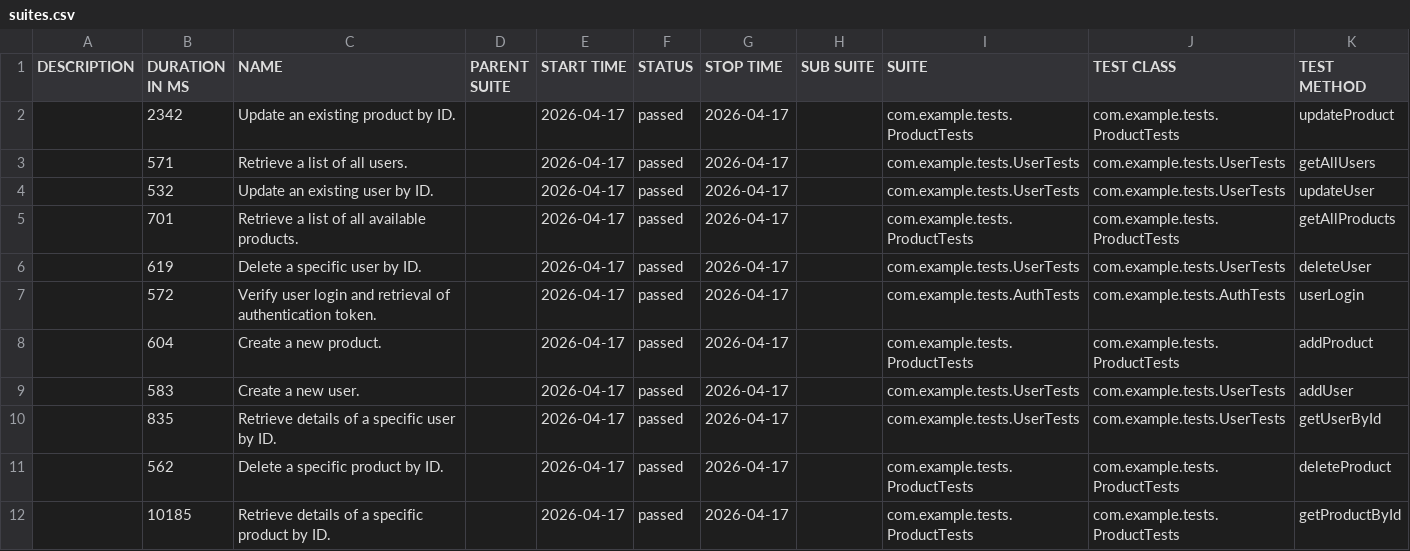
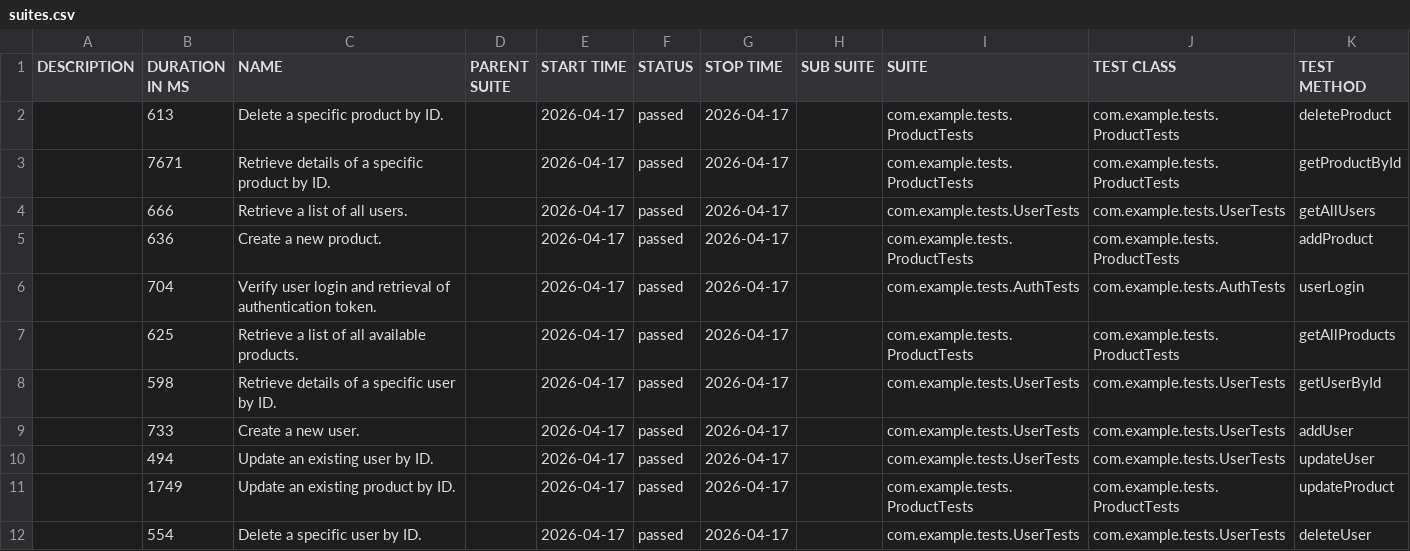
Before and after one commit to pekyi1/Automation-Test-Execution-with-Jenkins-CI-CD, a CSV file: data/suites.csv, drawn as a sheet.

```diff
--- a/data/suites.csv
+++ b/data/suites.csv
@@ -1,12 +1,12 @@
 "DESCRIPTION","DURATION IN MS","NAME","PARENT SUITE","START TIME","STATUS","STOP TIME","SUB SUITE","SUITE","TEST CLASS","TEST METHOD"
-"","2342","Update an existing product by ID.","","2026-04-17","passed","2026-04-17","","com.example.tests.ProductTests","com.example.tests.ProductTests","updateProduct"
-"","571","Retrieve a list of all users.","","2026-04-17","passed","2026-04-17","","com.example.tests.UserTests","com.example.tests.UserTests","getAllUsers"
-"","532","Update an existing user by ID.","","2026-04-17","passed","2026-04-17","","com.example.tests.UserTests","com.example.tests.UserTests","updateUser"
-"","701","Retrieve a list of all available products.","","2026-04-17","passed","2026-04-17","","com.example.tests.ProductTests","com.example.tests.ProductTests","getAllProducts"
-"","619","Delete a specific user by ID.","","2026-04-17","passed","2026-04-17","","com.example.tests.UserTests","com.example.tests.UserTests","deleteUser"
-"","572","Verify user login and retrieval of authentication token.","","2026-04-17","passed","2026-04-17","","com.example.tests.AuthTests","com.example.tests.AuthTests","userLogin"
-"","604","Create a new product.","","2026-04-17","passed","2026-04-17","","com.example.tests.ProductTests","com.example.tests.ProductTests","addProduct"
-"","583","Create a new user.","","2026-04-17","passed","2026-04-17","","com.example.tests.UserTests","com.example.tests.UserTests","addUser"
-"","835","Retrieve details of a specific user by ID.","","2026-04-17","passed","2026-04-17","","com.example.tests.UserTests","com.example.tests.UserTests","getUserById"
-"","562","Delete a specific product by ID.","","2026-04-17","passed","2026-04-17","","com.example.tests.ProductTests","com.example.tests.ProductTests","deleteProduct"
-"","10185","Retrieve details of a specific product by ID.","","2026-04-17","passed","2026-04-17","","com.example.tests.ProductTests","com.example.tests.ProductTests","getProductById"
+"","613","Delete a specific product by ID.","","2026-04-17","passed","2026-04-17","","com.example.tests.ProductTests","com.example.tests.ProductTests","deleteProduct"
+"","7671","Retrieve details of a specific product by ID.","","2026-04-17","passed","2026-04-17","","com.example.tests.ProductTests","com.example.tests.ProductTests","getProductById"
+"","666","Retrieve a list of all users.","","2026-04-17","passed","2026-04-17","","com.example.tests.UserTests","com.example.tests.UserTests","getAllUsers"
+"","636","Create a new product.","","2026-04-17","passed","2026-04-17","","com.example.tests.ProductTests","com.example.tests.ProductTests","addProduct"
+"","704","Verify user login and retrieval of authentication token.","","2026-04-17","passed","2026-04-17","","com.example.tests.AuthTests","com.example.tests.AuthTests","userLogin"
+"","625","Retrieve a list of all available products.","","2026-04-17","passed","2026-04-17","","com.example.tests.ProductTests","com.example.tests.ProductTests","getAllProducts"
+"","598","Retrieve details of a specific user by ID.","","2026-04-17","passed","2026-04-17","","com.example.tests.UserTests","com.example.tests.UserTests","getUserById"
+"","733","Create a new user.","","2026-04-17","passed","2026-04-17","","com.example.tests.UserTests","com.example.tests.UserTests","addUser"
+"","494","Update an existing user by ID.","","2026-04-17","passed","2026-04-17","","com.example.tests.UserTests","com.example.tests.UserTests","updateUser"
+"","1749","Update an existing product by ID.","","2026-04-17","passed","2026-04-17","","com.example.tests.ProductTests","com.example.tests.ProductTests","updateProduct"
+"","554","Delete a specific user by ID.","","2026-04-17","passed","2026-04-17","","com.example.tests.UserTests","com.example.tests.UserTests","deleteUser"
```
Also changed, not shown: 43 other files.
